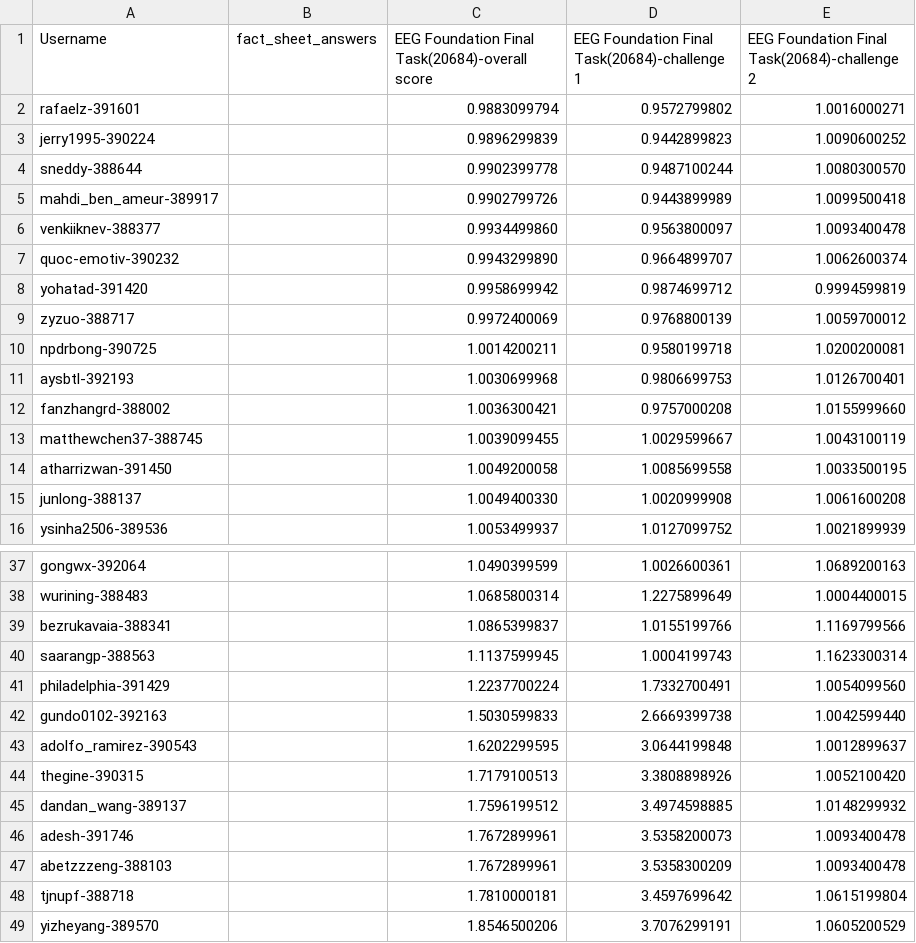
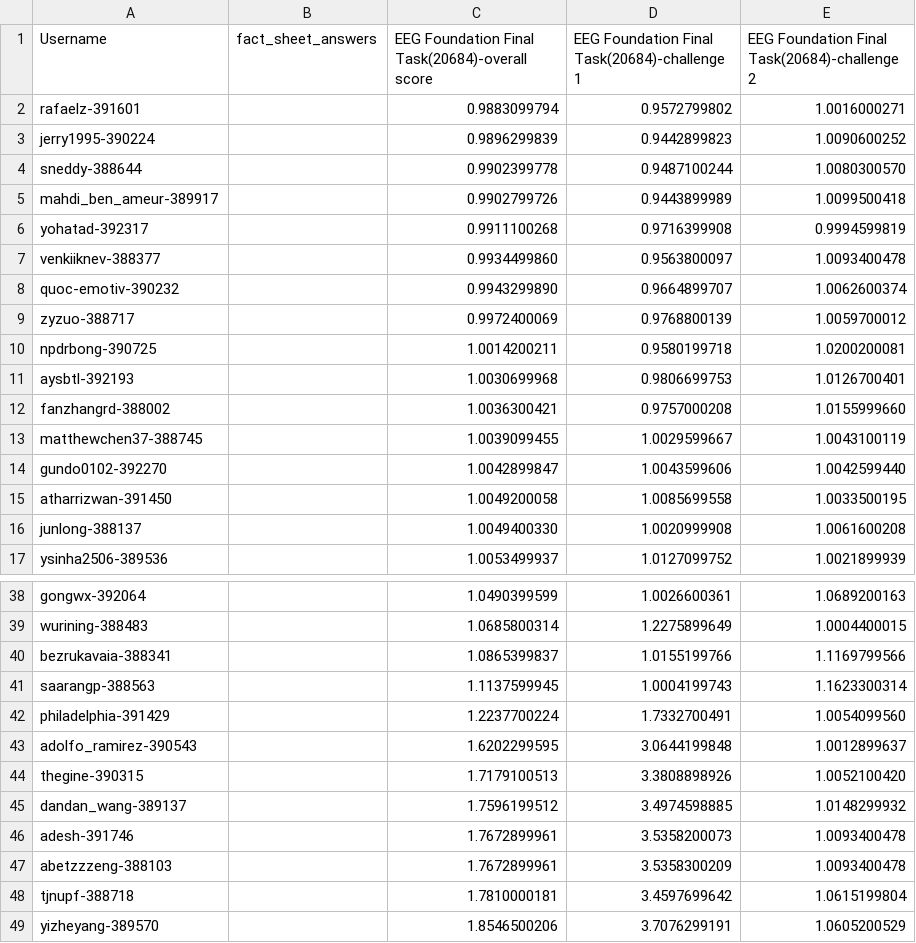
Before and after one commit to eeg2025/eeg2025.github.io, a CSV file: codabench_results/results_phase_16262.csv, drawn as a sheet; only a part is shown, gaps mark what is left out; removed rows and columns are numbered as before the commit, all else as after; the diff names each change by its address in the sheet, - before the commit and + after, or states it on an @@ line.

```diff
--- a/codabench_results/results_phase_16262.csv
+++ b/codabench_results/results_phase_16262.csv
+row 6: yohatad-392317 |  | 0.9911100268 | 0.9716399908 | 0.9994599819
-row 8: yohatad-391420 |  | 0.9958699942 | 0.9874699712 | 0.9994599819
+row 14: gundo0102-392270 |  | 1.0042899847 | 1.0043599606 | 1.0042599440
-row 42: gundo0102-392163 |  | 1.5030599833 | 2.6669399738 | 1.0042599440
```
Also changed, not shown: 5 other files.
